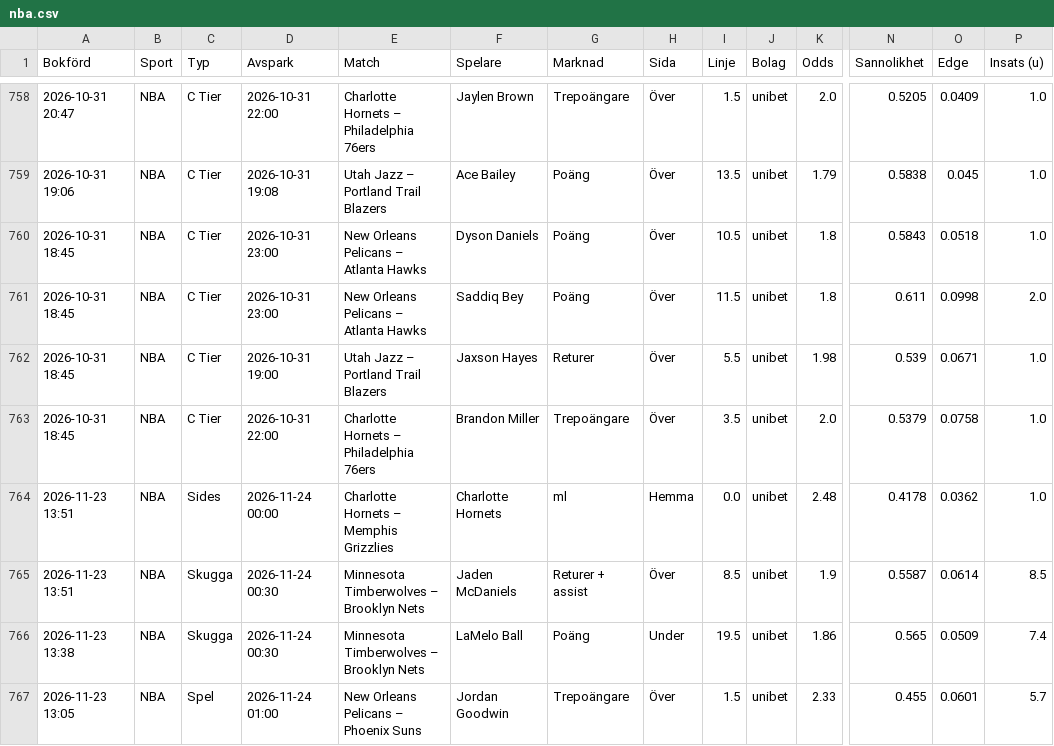
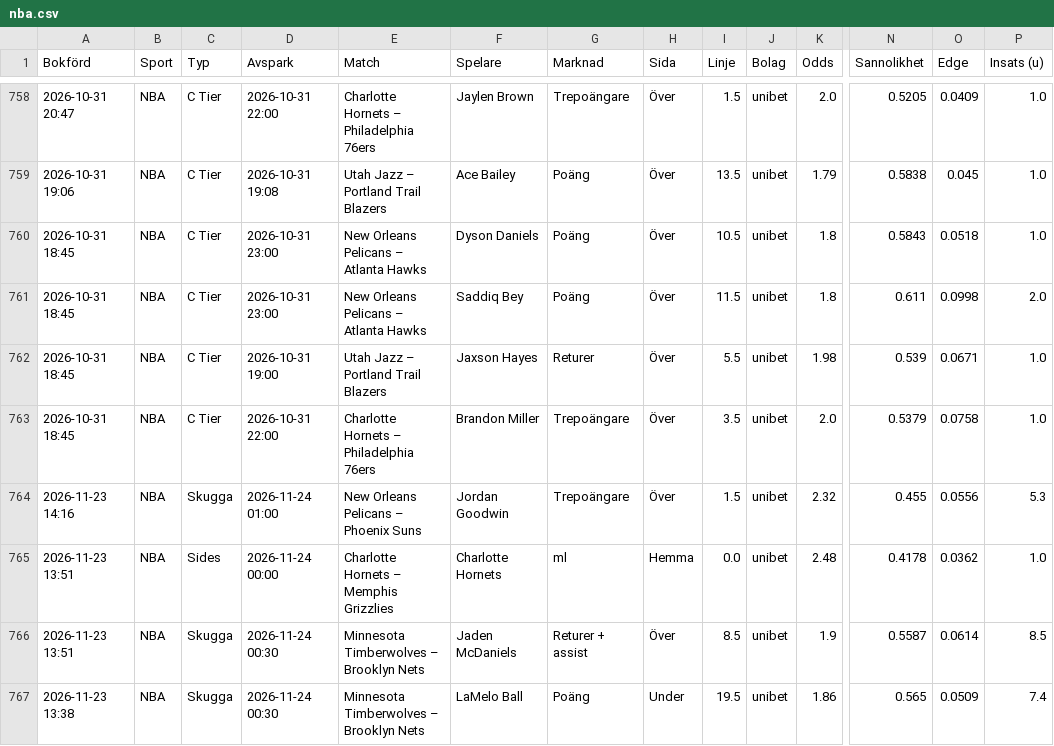
Before and after one commit to FatFockFrank888/propsbot, a CSV file: site/csv/nba.csv, drawn as a sheet; only a part is shown, gaps mark what is left out; the shorter side is filled out with more unchanged rows; rows hold the shown columns only; the diff names each change by its address in the sheet, - before the commit and + after, or states it on an @@ line.

```diff
--- a/site/csv/nba.csv
+++ b/site/csv/nba.csv
+row 764: 2026-11-23 14:16 | NBA | Skugga | 2026-11-24 01:00 | New Orleans Pelicans – Phoenix Suns | Jordan Goodwin | Trepoängare | Över | 1.5 | unibet | 2.32 | 0.455 | 0.0556 | 5.3
```
Also changed, not shown: site/csv/sammanfattning.csv, 29 other files.
